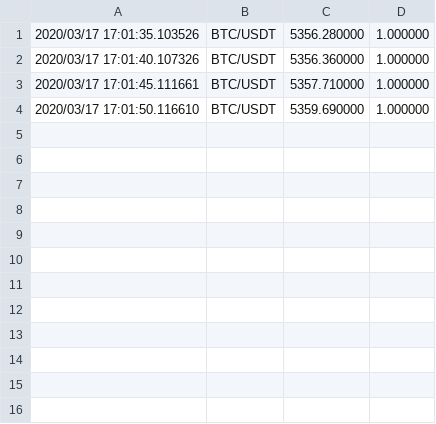
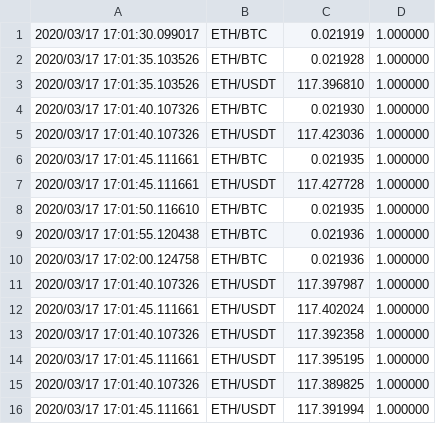
Before and after one commit to robaldis/Merklerex, a CSV file: log.csv, drawn as a sheet.

```diff
--- a/log.csv
+++ b/log.csv
@@ -1,4 +1,16 @@
-2020/03/17 17:01:35.103526,BTC/USDT,5356.280000,1.000000
-2020/03/17 17:01:40.107326,BTC/USDT,5356.360000,1.000000
-2020/03/17 17:01:45.111661,BTC/USDT,5357.710000,1.000000
-2020/03/17 17:01:50.116610,BTC/USDT,5359.690000,1.000000
+2020/03/17 17:01:30.099017,ETH/BTC,0.021919,1.000000
+2020/03/17 17:01:35.103526,ETH/BTC,0.021928,1.000000
+2020/03/17 17:01:35.103526,ETH/USDT,117.396810,1.000000
+2020/03/17 17:01:40.107326,ETH/BTC,0.021930,1.000000
+2020/03/17 17:01:40.107326,ETH/USDT,117.423036,1.000000
+2020/03/17 17:01:45.111661,ETH/BTC,0.021935,1.000000
+2020/03/17 17:01:45.111661,ETH/USDT,117.427728,1.000000
+2020/03/17 17:01:50.116610,ETH/BTC,0.021935,1.000000
+2020/03/17 17:01:55.120438,ETH/BTC,0.021936,1.000000
+2020/03/17 17:02:00.124758,ETH/BTC,0.021936,1.000000
+2020/03/17 17:01:40.107326,ETH/USDT,117.397987,1.000000
+2020/03/17 17:01:45.111661,ETH/USDT,117.402024,1.000000
+2020/03/17 17:01:40.107326,ETH/USDT,117.392358,1.000000
+2020/03/17 17:01:45.111661,ETH/USDT,117.395195,1.000000
+2020/03/17 17:01:40.107326,ETH/USDT,117.389825,1.000000
+2020/03/17 17:01:45.111661,ETH/USDT,117.391994,1.000000
```
Also changed, not shown: 4 other files.
